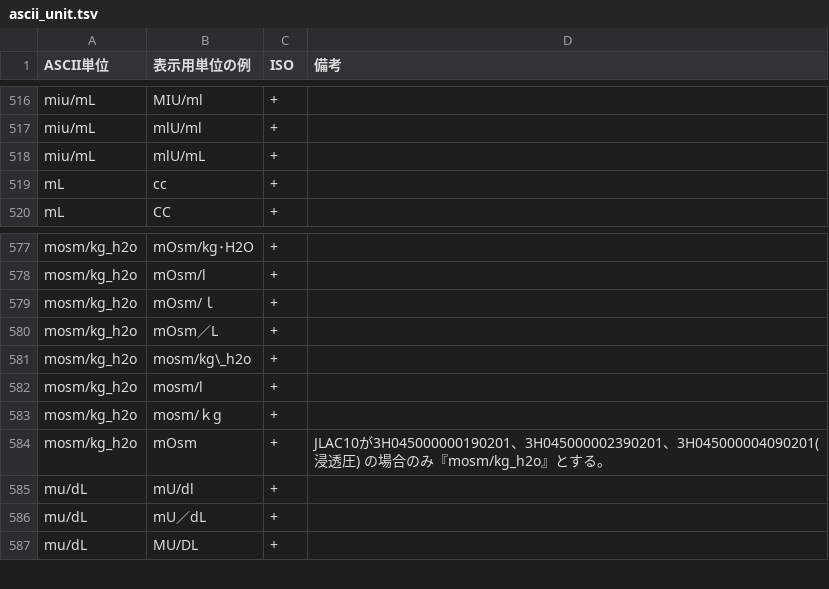
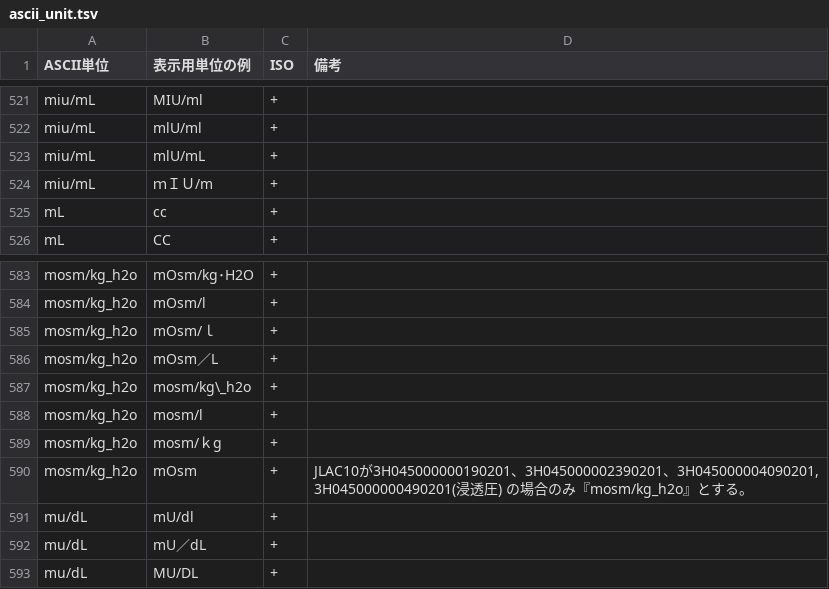
Before and after one commit to nhoHQ/SSMIX2_support_documents, a TSV file: master/ascii_unit.tsv, drawn as a sheet; only a part is shown, gaps mark what is left out; the diff covers the shown part only.

```diff
--- a/master/ascii_unit.tsv
+++ b/master/ascii_unit.tsv
@@ -518,2 +523,3 @@ miu/mL	mlU/ml	+
 miu/mL	mlU/mL	+	
+miu/mL	ｍＩＵ/m	+	
 mL	cc	+	
@@ -583,3 +589,3 @@ mosm/kg_h2o	mosm/l	+
 mosm/kg_h2o	mosm/ｋg	+	
-mosm/kg_h2o	mOsm	+	JLAC10が3H045000000190201、3H045000002390201、3H045000004090201(浸透圧) の場合のみ『mosm/kg_h2o』とする。
+mosm/kg_h2o	mOsm	+	JLAC10が3H045000000190201、3H045000002390201、3H045000004090201, 3H045000000490201(浸透圧) の場合のみ『mosm/kg_h2o』とする。
 mu/dL	mU/dl	+	
```
Also changed, not shown: 5 added rows elsewhere in this file, 1 other file.
